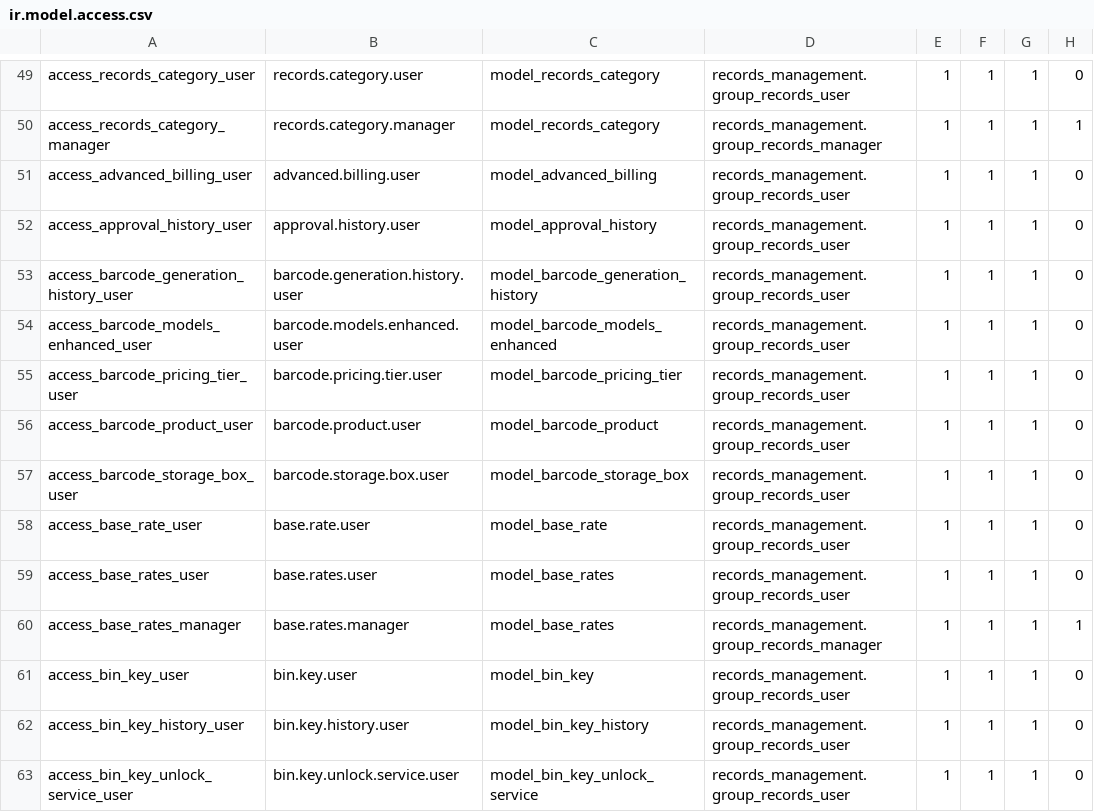
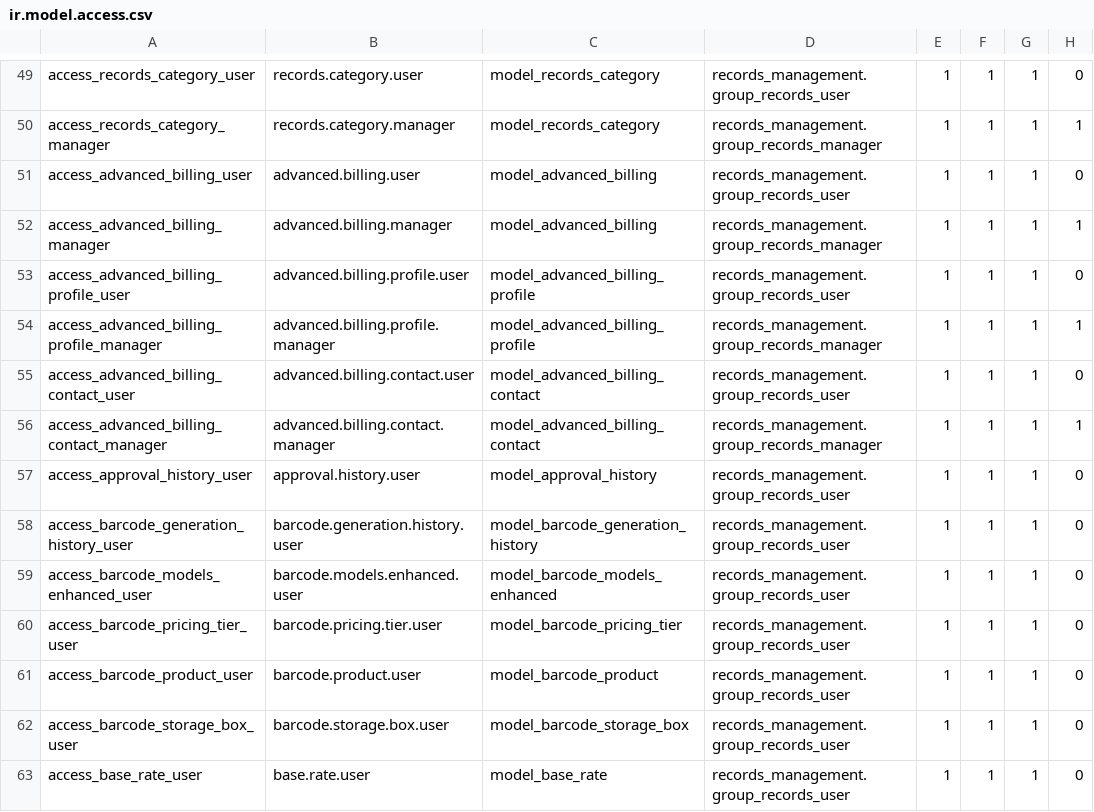
Before and after one commit to John75SunCity/ssh-git-github.com-odoo-odoo.git-18.0, a CSV file: records_management/security/ir.model.access.csv, drawn as a sheet; only a part is shown, gaps mark what is left out; the shorter side is filled out with more unchanged rows.

Commit message:
fix: Create missing advanced billing models for demo data
🐛 Issue: KeyError: 'advanced.billing.profile' during data loading
  - Demo data references models that don't exist
  - advanced_billing_demo.xml tries to create records for missing models

✅ Fix: Created missing models and updated architecture
  - ✅ Created advanced_billing_profile.py (Advanced Billing Profile model)
  - ✅ Created advanced_billing_contact.py (Advanced Billing Contact model)
  - ✅ Updated advanced_billing_line.py (added billing_profile_id field)
  - ✅ Updated models/__init__.py (proper import order)
  - ✅ Added security access rules for new models

🏗️ New Model Architecture:
  - advanced.billing.profile: Customer billing configuration
  - advanced.billing.contact: Billing contact management
  - Proper relationships with existing advanced.billing system

📋 Demo Data Support:
  - advanced_billing_demo.xml now has required models
  - Billing profiles with frequency, cycle day, auto billing
  - Billing contacts with email preferences and roles

🚀 Validation: All 236 Python files pass syntax check ✅
  - No field dependency issues
  - Proper model inheritance and relationships
  - Complete security access rules configured

```diff
--- a/records_management/security/ir.model.access.csv
+++ b/records_management/security/ir.model.access.csv
@@ -51,2 +51,7 @@ access_records_category_manager,records.category.manager,model_records_category,
 access_advanced_billing_user,advanced.billing.user,model_advanced_billing,records_management.group_records_user,1,1,1,0
+access_advanced_billing_manager,advanced.billing.manager,model_advanced_billing,records_management.group_records_manager,1,1,1,1
+access_advanced_billing_profile_user,advanced.billing.profile.user,model_advanced_billing_profile,records_management.group_records_user,1,1,1,0
+access_advanced_billing_profile_manager,advanced.billing.profile.manager,model_advanced_billing_profile,records_management.group_records_manager,1,1,1,1
+access_advanced_billing_contact_user,advanced.billing.contact.user,model_advanced_billing_contact,records_management.group_records_user,1,1,1,0
+access_advanced_billing_contact_manager,advanced.billing.contact.manager,model_advanced_billing_contact,records_management.group_records_manager,1,1,1,1
 access_approval_history_user,approval.history.user,model_approval_history,records_management.group_records_user,1,1,1,0
```
Also changed, not shown: 4 other files.
